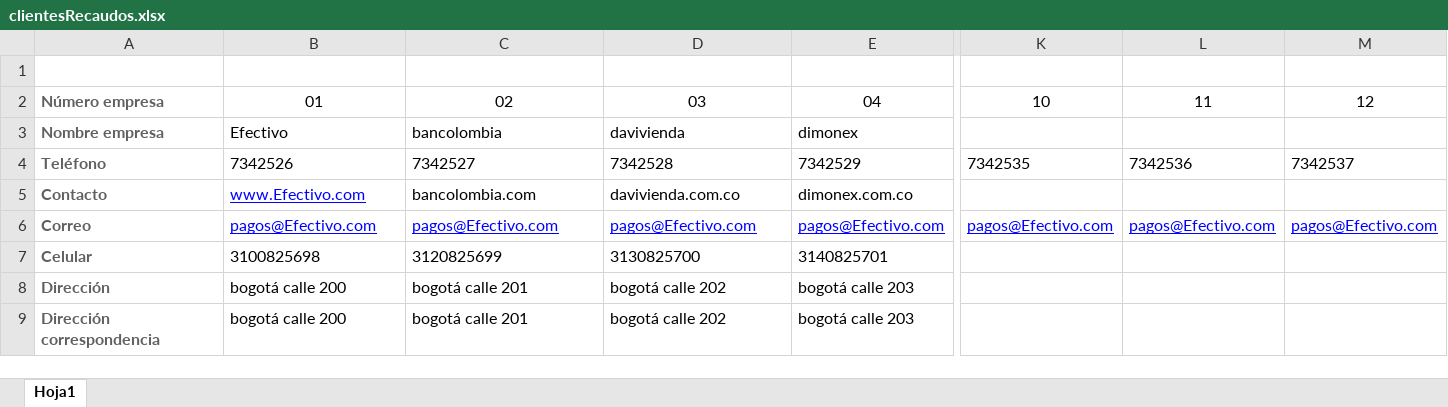
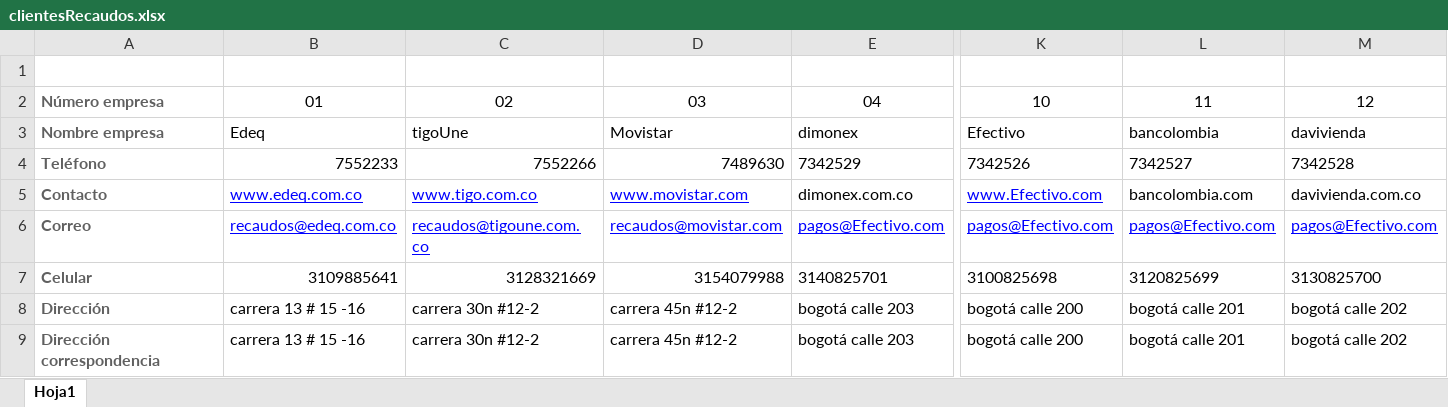
Before and after one commit to cristian-agu14/pruebasRecaudo, an Excel workbook: MercuryTours/Resources/datapool/clientesRecaudos.xlsx, sheet Hoja1, drawn as a sheet; only a part is shown, gaps mark what is left out; values as stored, in another font and other column widths than the file's, no borders; the diff names each change by its address in the sheet, - before the commit and + after, or states it on an @@ line.

```diff
--- a/MercuryTours/Resources/datapool/clientesRecaudos.xlsx (sheet Hoja1)
+++ b/MercuryTours/Resources/datapool/clientesRecaudos.xlsx (sheet Hoja1)
-B3: Efectivo
+B3: Edeq
-C3: bancolombia
+C3: tigoUne
-D3: davivienda
+D3: Movistar
-K3: (empty)
+K3: Efectivo
-L3: (empty)
+L3: bancolombia
-M3: (empty)
+M3: davivienda
-B4: 7342526
+B4: 7552233
-C4: 7342527
+C4: 7552266
-D4: 7342528
+D4: 7489630
-K4: 7342535
+K4: 7342526
-L4: 7342536
+L4: 7342527
-M4: 7342537
+M4: 7342528
-B5: www.Efectivo.com
+B5: www.edeq.com.co
-C5: bancolombia.com
+C5: www.tigo.com.co
@@ C5:D5 underline: off → on, text colour: black → #0000FF @@
-D5: davivienda.com.co
+D5: www.movistar.com
-K5: (empty)
+K5: www.Efectivo.com
-L5: (empty)
+L5: bancolombia.com
-M5: (empty)
+M5: davivienda.com.co
-B6: pagos@Efectivo.com
+B6: recaudos@edeq.com.co
-C6: pagos@Efectivo.com
+C6: recaudos@tigoune.com.co
-D6: pagos@Efectivo.com
+D6: recaudos@movistar.com
-B7: 3100825698
+B7: 3109885641
-C7: 3120825699
+C7: 3128321669
-D7: 3130825700
+D7: 3154079988
-K7: (empty)
+K7: 3100825698
-L7: (empty)
+L7: 3120825699
-M7: (empty)
+M7: 3130825700
-B8:B9: bogotá calle 200
+B8:B9: carrera 13 # 15 -16
-C8:C9: bogotá calle 201
+C8:C9: carrera 30n #12-2
-D8:D9: bogotá calle 202
+D8:D9: carrera 45n #12-2
-K8:K9: (empty)
+K8:K9: bogotá calle 200
-L8:L9: (empty)
+L8:L9: bogotá calle 201
-M8:M9: (empty)
+M8:M9: bogotá calle 202
```
Also changed, not shown: 22 other files.
